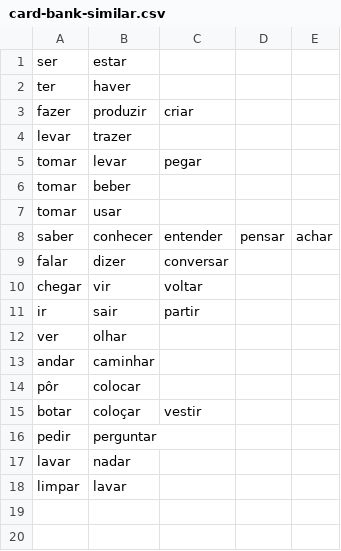
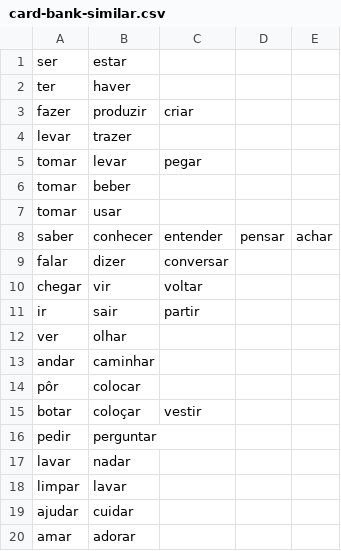
Before and after one commit to lawrencesim/portuguese-verb-cards, a CSV file: bank/card-bank-similar.csv, drawn as a sheet; the diff names each change by its address in the sheet, - before the commit and + after, or states it on an @@ line.

```diff
--- a/bank/card-bank-similar.csv
+++ b/bank/card-bank-similar.csv
+row 19: ajudar | cuidar
+row 20: amar | adorar
```
Also changed, not shown: bank/card-bank-basic.csv, bank/card-bank-built.csv, 4 other files.
